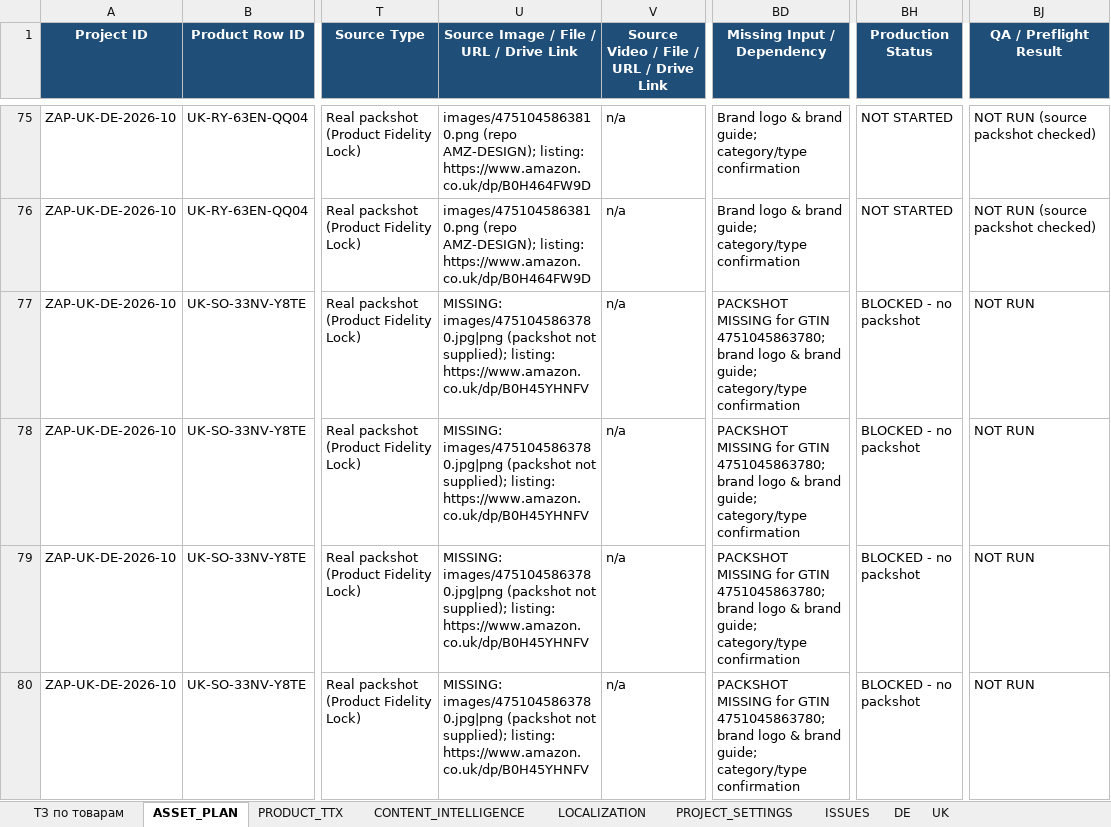
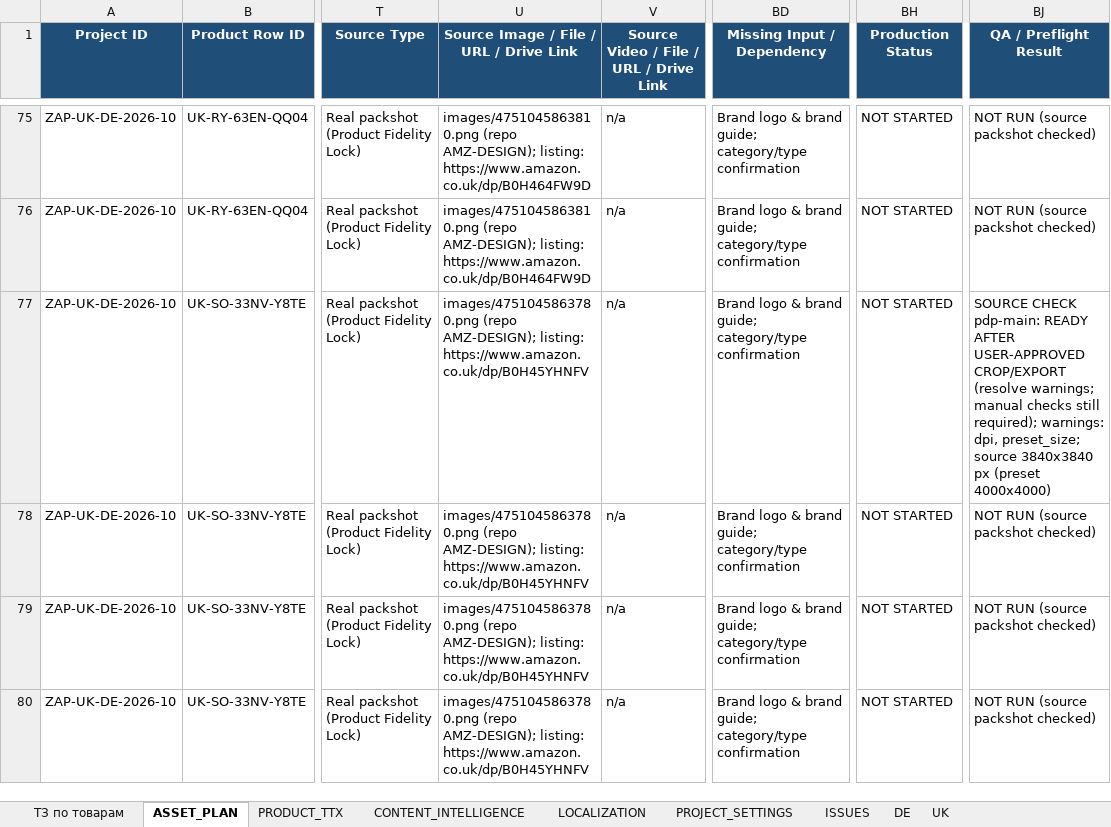
Before and after one commit to business2business17-ui/Agents, an Excel workbook: designer-tz-amazon.xlsx, sheet ASSET_PLAN, drawn as a sheet; only a part is shown, gaps mark what is left out; values as stored, in another font and other column widths than the file's, no borders; the diff covers the shown part only; the diff names each change by its address in the sheet, - before the commit and + after, or states it on an @@ line.

```diff
--- a/designer-tz-amazon.xlsx (sheet ASSET_PLAN)
+++ b/designer-tz-amazon.xlsx (sheet ASSET_PLAN)
-U77:U80: MISSING: images/4751045863780.jpg|png (packshot not supplied); listing: https://www.amazon.co.uk/dp/B0H45YHNFV
+U77:U80: images/4751045863780.png (repo AMZ-DESIGN); listing: https://www.amazon.co.uk/dp/B0H45YHNFV
-BD77:BD80 (Missing Input / Dependency): PACKSHOT MISSING for GTIN 4751045863780; brand logo &…
+BD77:BD80 (Missing Input / Dependency): Brand logo &…
-BH77:BH80 (Production Status): BLOCKED - no packshot
+BH77:BH80 (Production Status): NOT STARTED
-BJ77 (QA / Preflight Result): NOT RUN
+BJ77 (QA / Preflight Result): SOURCE CHECK pdp-main: READY AFTER USER-APPROVED CROP/EXPORT (resolve warnings; manual checks still required); warnings: dpi, preset_size; source 3840x3840 px (preset 4000x4000)
-BJ78:BJ80 (QA / Preflight Result): NOT RUN
+BJ78:BJ80 (QA / Preflight Result): NOT RUN (source packshot checked)
```
Also changed, not shown: 164 edited cells elsewhere in this sheet, sheet ТЗ по товарам, sheet ISSUES, 3 other files.
